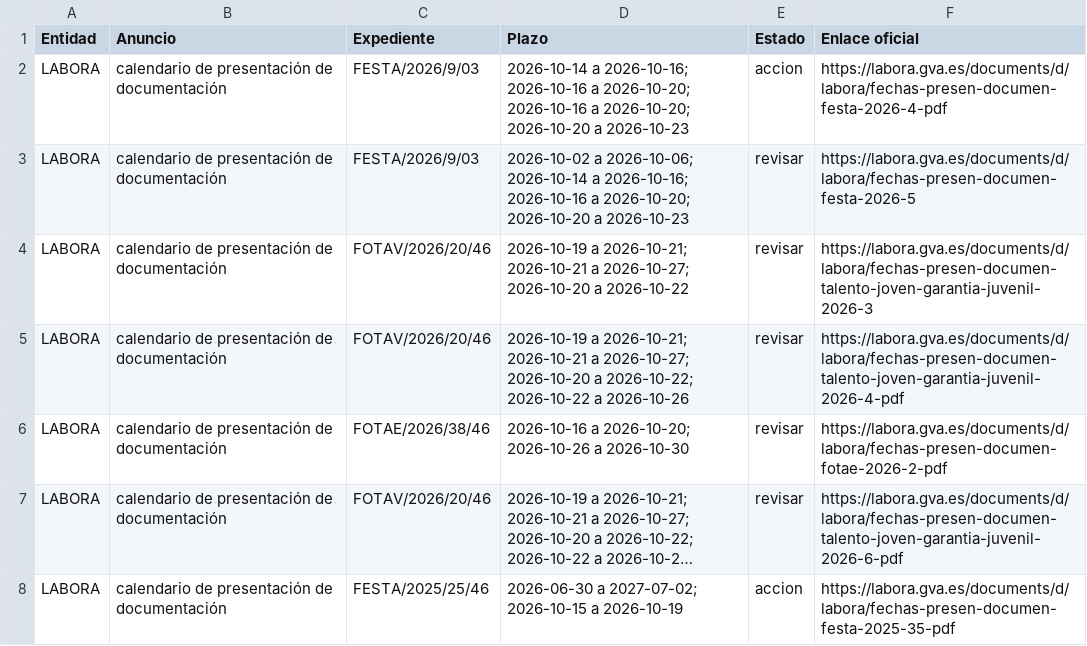
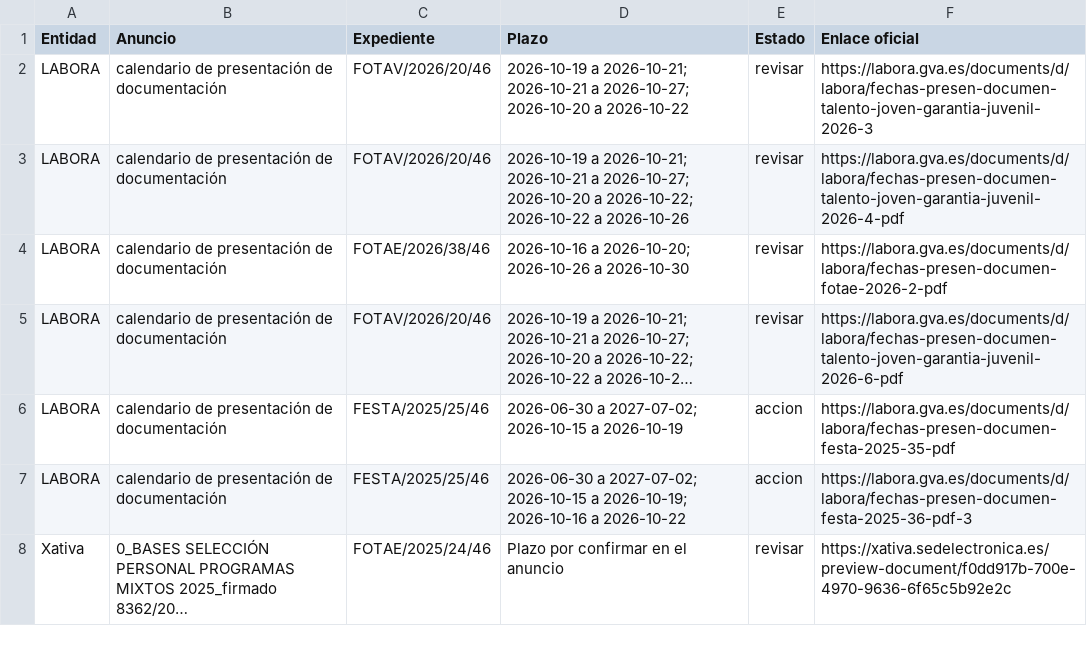
Before and after one commit to dandresmz-esp/vigilante-labora, a CSV file: plazas.csv, drawn as a sheet; only a part is shown; the shorter side is filled out with more unchanged rows; long unchanged cells end in ….

Commit message:
Estado de la comprobación y cola de avisos

```diff
--- a/plazas.csv
+++ b/plazas.csv
@@ -1,4 +1,2 @@
 Entidad;Anuncio;Expediente;Plazo;Estado;Enlace oficial
-LABORA;calendario de presentación de documentación;FESTA/2026/9/03;"2026-10-14 a 2026-10-16; 2026-10-16 a 2026-10-20; 2026-10-16 a 2026-10-20; 2026-10-20 a 2026-10-23";accion;https://labora.gva.es/documents/d/labora/fechas-presen-documen-festa-2026-4-pdf
-LABORA;calendario de presentación de documentación;FESTA/2026/9/03;"2026-10-02 a 2026-10-06; 2026-10-14 a 2026-10-16; 2026-10-16 a 2026-10-20; 2026-10-20 a 2026-10-23";revisar;https://labora.gva.es/documents/d/labora/fechas-presen-documen-festa-2026-5
 LABORA;calendario de presentación de documentación;FOTAV/2026/20/46;"2026-10-19 a 2026-10-21; 2026-10-21 a 2026-10-27; 2026-10-20 a 2026-10-22";revisar;https://labora.gva.es/documents/d/labora/fechas-presen-documen-talento-joven-garantia-juvenil-2026-3
```
Also changed, not shown: 4 other files.
